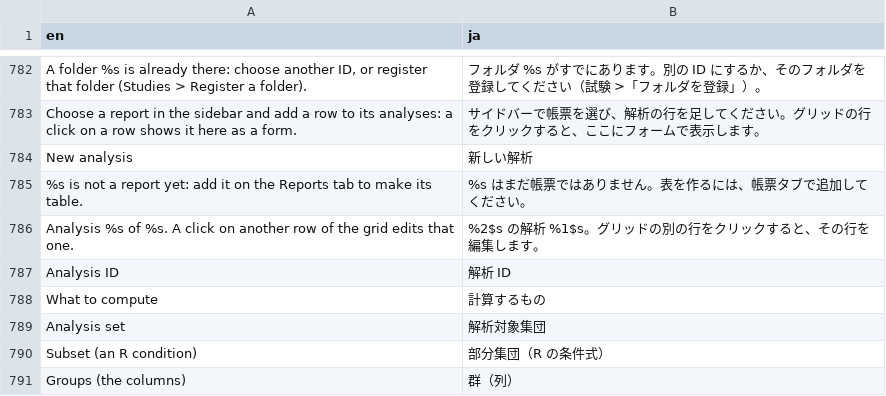
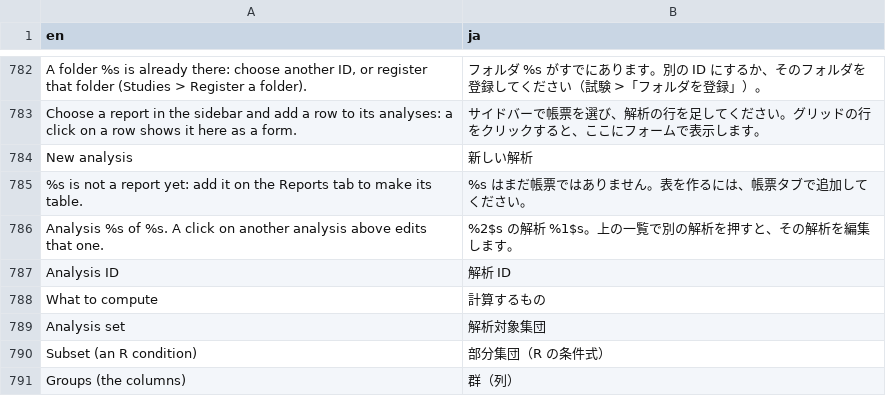
Before and after one commit to ichirio/tflplanner, a CSV file: inst/i18n/strings.csv, drawn as a sheet; only a part is shown, gaps mark what is left out; the diff covers the shown part only.

```diff
--- a/inst/i18n/strings.csv
+++ b/inst/i18n/strings.csv
@@ -785,3 +785,3 @@ New analysis,新しい解析
 %s is not a report yet: add it on the Reports tab to make its table.,%s はまだ帳票ではありません。表を作るには、帳票タブで追加してください。
-Analysis %s of %s. A click on another row of the grid edits that one.,%2$s の解析 %1$s。グリッドの別の行をクリックすると、その行を編集します。
+Analysis %s of %s. A click on another analysis above edits that one.,%2$s の解析 %1$s。上の一覧で別の解析を押すと、その解析を編集します。
 Analysis ID,解析 ID
```
Also changed, not shown: 54 added rows elsewhere in this file, 3 other files.
